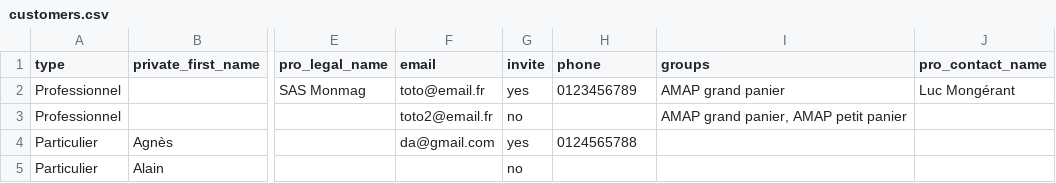
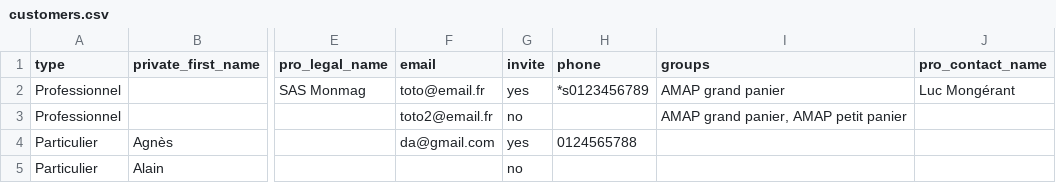
Before and after one commit to vingtcent123/ouvretaferme, a CSV file: commercialisation/selling/asset/customers.csv, drawn as a sheet; only a part is shown, gaps mark what is left out; the diff names each change by its address in the sheet, - before the commit and + after, or states it on an @@ line.

```diff
--- a/commercialisation/selling/asset/customers.csv
+++ b/commercialisation/selling/asset/customers.csv
-H2 (phone): 0123456789
+H2 (phone): *s0123456789
```
Also changed, not shown: 37 other files.
